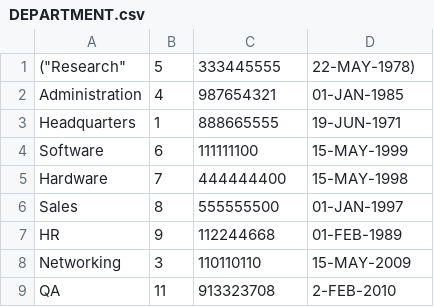
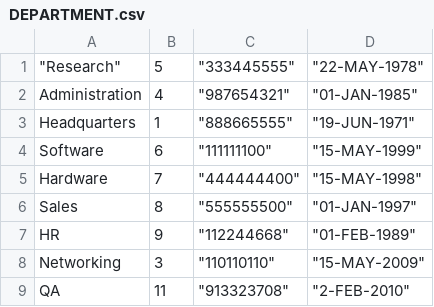
Before and after one commit to shivamkrsarin1996/2-Phase-Locking-protocol, a CSV file: Input/DEPARTMENT.csv, drawn as a sheet.

```diff
--- a/Input/DEPARTMENT.csv
+++ b/Input/DEPARTMENT.csv
@@ -1,9 +1,9 @@
-("Research",5, "333445555", "22-MAY-1978")
-"Administration",4, "987654321", "01-JAN-1985"
-"Headquarters",1, "888665555", "19-JUN-1971"
-"Software",6, "111111100", "15-MAY-1999"
-"Hardware",7, "444444400", "15-MAY-1998"
-"Sales",8, "555555500", "01-JAN-1997"
-"HR",9, "112244668", "01-FEB-1989"
-"Networking",3, "110110110", "15-MAY-2009"
-"QA",11, "913323708", "2-FEB-2010"
+"""Research""",5," ""333445555"""," ""22-MAY-1978"""
+Administration,4," ""987654321"""," ""01-JAN-1985"""
+Headquarters,1," ""888665555"""," ""19-JUN-1971"""
+Software,6," ""111111100"""," ""15-MAY-1999"""
+Hardware,7," ""444444400"""," ""15-MAY-1998"""
+Sales,8," ""555555500"""," ""01-JAN-1997"""
+HR,9," ""112244668"""," ""01-FEB-1989"""
+Networking,3," ""110110110"""," ""15-MAY-2009"""
+QA,11," ""913323708"""," ""2-FEB-2010"""
```
Also changed, not shown: 1 other file.
